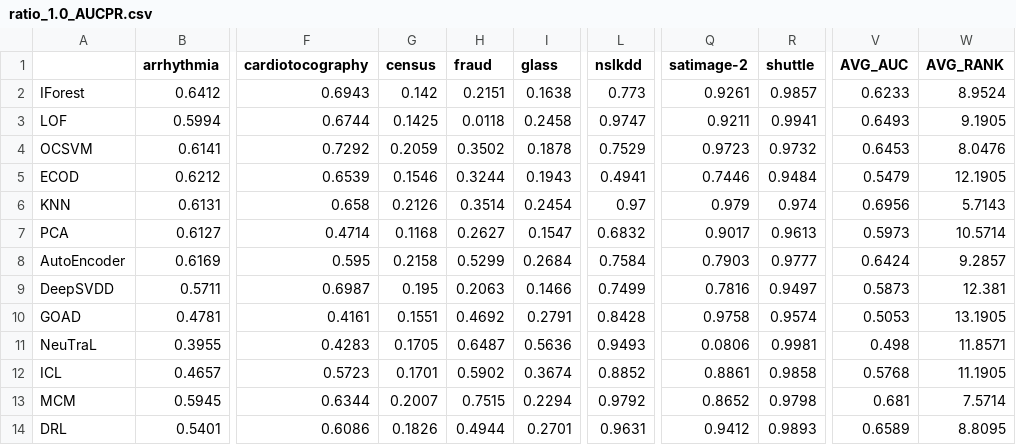
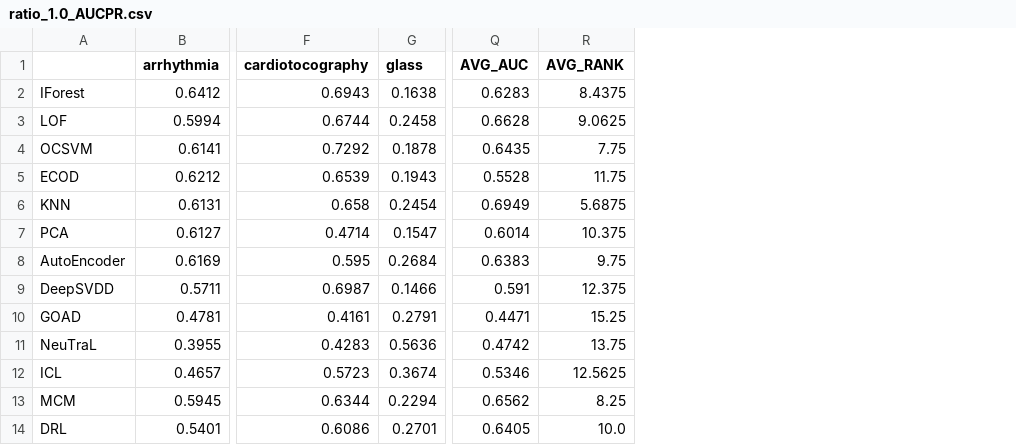
Before and after one commit to Cheol-Will/perceiver-ad, a CSV file: metrics/ratio_1.0_AUCPR.csv, drawn as a sheet; only a part is shown, gaps mark what is left out; removed rows and columns are numbered as before the commit, all else as after; the diff covers the shown part only; the diff names each change by its address in the sheet, - before the commit and + after, or states it on an @@ line.

```diff
--- a/metrics/ratio_1.0_AUCPR.csv
+++ b/metrics/ratio_1.0_AUCPR.csv
-column G (census), rows 2-14: 0.142 | 0.1425 | 0.2059 | 0.1546 | 0.2126 | 0.1168 | 0.2158 | 0.195 | 0.1551 | 0.1705 | 0.1701 | 0.2007 | 0.1826
-column H (fraud), rows 2-14: 0.2151 | 0.0118 | 0.3502 | 0.3244 | 0.3514 | 0.2627 | 0.5299 | 0.2063 | 0.4692 | 0.6487 | 0.5902 | 0.7515 | 0.4944
-column L (nslkdd), rows 2-14: 0.773 | 0.9747 | 0.7529 | 0.4941 | 0.97 | 0.6832 | 0.7584 | 0.7499 | 0.8428 | 0.9493 | 0.8852 | 0.9792 | 0.9631
-column Q (satimage-2), rows 2-14: 0.9261 | 0.9211 | 0.9723 | 0.7446 | 0.979 | 0.9017 | 0.7903 | 0.7816 | 0.9758 | 0.0806 | 0.8861 | 0.8652 | 0.9412
-column R (shuttle), rows 2-14: 0.9857 | 0.9941 | 0.9732 | 0.9484 | 0.974 | 0.9613 | 0.9777 | 0.9497 | 0.9574 | 0.9981 | 0.9858 | 0.9798 | 0.9893
-Q2 (AVG_AUC): 0.6233
+Q2 (AVG_AUC): 0.6283
-R2 (AVG_RANK): 8.9524
+R2 (AVG_RANK): 8.4375
-Q3 (AVG_AUC): 0.6493
+Q3 (AVG_AUC): 0.6628
-R3 (AVG_RANK): 9.1905
+R3 (AVG_RANK): 9.0625
-Q4 (AVG_AUC): 0.6453
+Q4 (AVG_AUC): 0.6435
-R4 (AVG_RANK): 8.0476
+R4 (AVG_RANK): 7.75
-Q5 (AVG_AUC): 0.5479
+Q5 (AVG_AUC): 0.5528
-R5 (AVG_RANK): 12.1905
+R5 (AVG_RANK): 11.75
-Q6 (AVG_AUC): 0.6956
+Q6 (AVG_AUC): 0.6949
-R6 (AVG_RANK): 5.7143
+R6 (AVG_RANK): 5.6875
-Q7 (AVG_AUC): 0.5973
+Q7 (AVG_AUC): 0.6014
-R7 (AVG_RANK): 10.5714
+R7 (AVG_RANK): 10.375
-Q8 (AVG_AUC): 0.6424
+Q8 (AVG_AUC): 0.6383
-R8 (AVG_RANK): 9.2857
+R8 (AVG_RANK): 9.75
-Q9 (AVG_AUC): 0.5873
+Q9 (AVG_AUC): 0.591
-R9 (AVG_RANK): 12.381
+R9 (AVG_RANK): 12.375
-Q10 (AVG_AUC): 0.5053
+Q10 (AVG_AUC): 0.4471
-R10 (AVG_RANK): 13.1905
+R10 (AVG_RANK): 15.25
-Q11 (AVG_AUC): 0.498
+Q11 (AVG_AUC): 0.4742
-R11 (AVG_RANK): 11.8571
+R11 (AVG_RANK): 13.75
-Q12 (AVG_AUC): 0.5768
+Q12 (AVG_AUC): 0.5346
-R12 (AVG_RANK): 11.1905
+R12 (AVG_RANK): 12.5625
-Q13 (AVG_AUC): 0.681
+Q13 (AVG_AUC): 0.6562
-R13 (AVG_RANK): 7.5714
+R13 (AVG_RANK): 8.25
-Q14 (AVG_AUC): 0.6589
+Q14 (AVG_AUC): 0.6405
-R14 (AVG_RANK): 8.8095
+R14 (AVG_RANK): 10.0
```
Also changed, not shown: 4 added rows, 3 removed rows and 3 edited cells elsewhere in this file, metrics/ratio_1.0_AUCPR_T.csv, metrics/ratio_1.0_AUCROC.csv, 11 other files.
